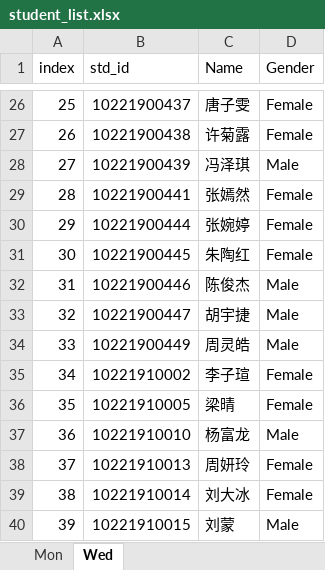
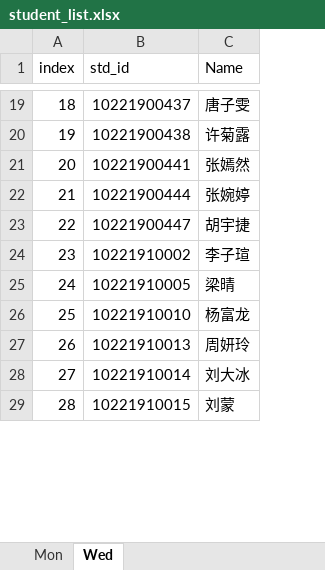
Before and after one commit to qli/Biostats_ECNU, an Excel workbook: Data/student_list.xlsx, sheet Wed, drawn as a sheet; only a part is shown, gaps mark what is left out; values as stored, in another font and other column widths than the file's, no borders; removed rows and columns are numbered as before the commit, all else as after; the diff covers the shown part only; the diff names each change by its address in the sheet, - before the commit and + after, or states it on an @@ line.

```diff
--- a/Data/student_list.xlsx (sheet Wed)
+++ b/Data/student_list.xlsx (sheet Wed)
-column D (Gender), rows 26-27: Female | Female; rows 29-30: Female | Female; row 33: Male; rows 35-40: Female | Female | Male | Female | Female | Male
@@ column A (index) renumbered from row 4 down @@
-row 28: 27 | 10221900439 | 冯泽琪 | Male
-row 31: 30 | 10221900445 | 朱陶红 | Female
-row 32: 31 | 10221900446 | 陈俊杰 | Male
-row 34: 33 | 10221900449 | 周灵皓 | Male
```
Also changed, not shown: 1 added row and 8 removed rows elsewhere in this sheet, sheet Mon, 10 other files.
